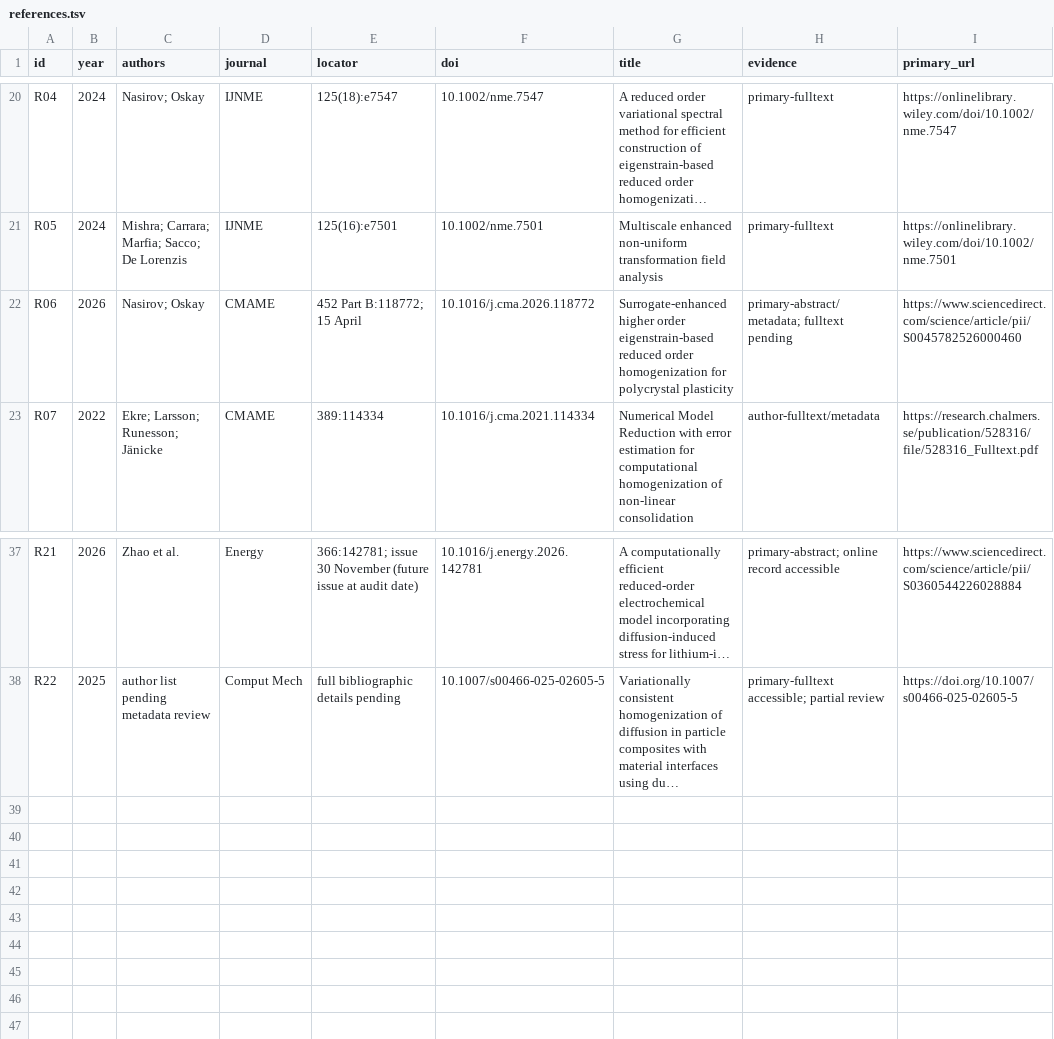
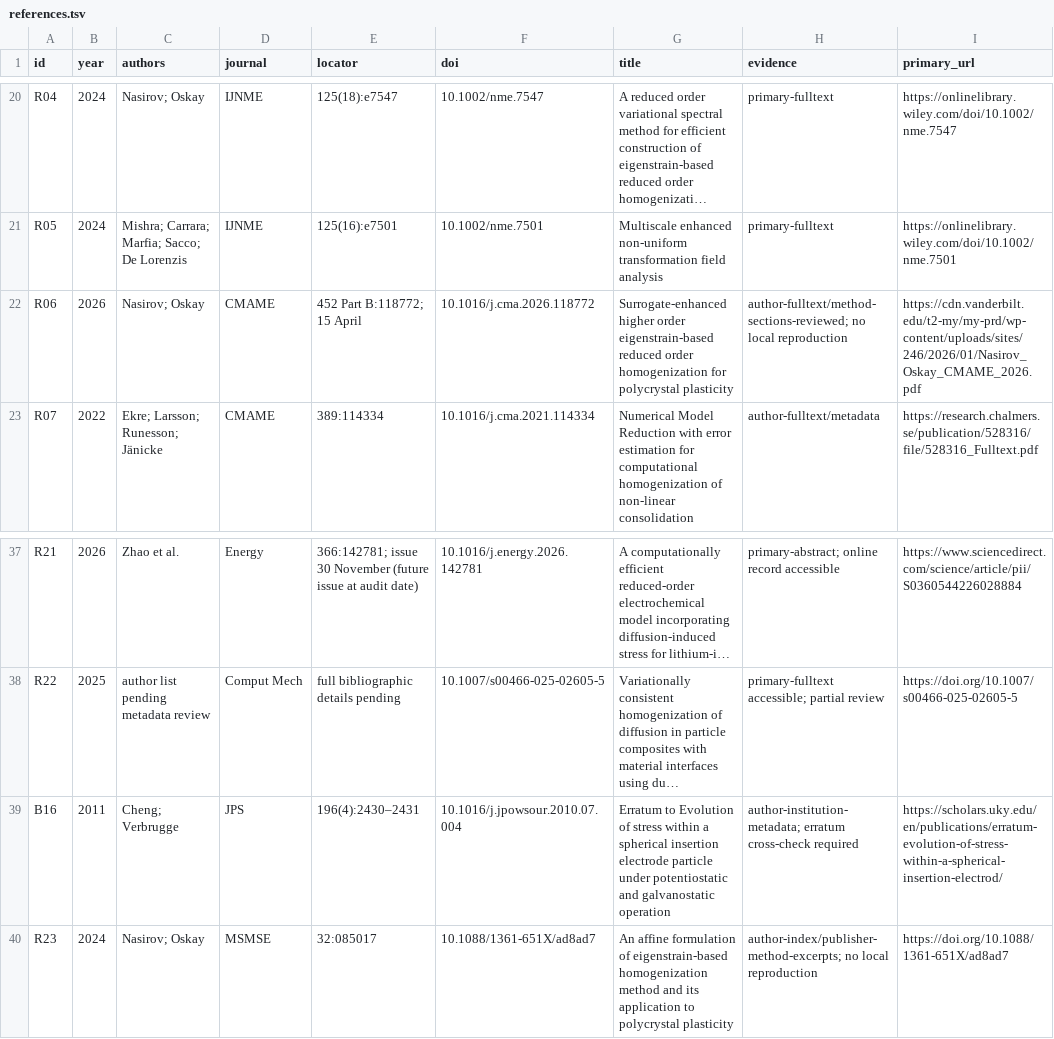
Before and after one commit to Zephyrainzjl/MORQEX, a TSV file: literature/references.tsv, drawn as a sheet; only a part is shown, gaps mark what is left out; long unchanged cells end in …; the diff names each change by its address in the sheet, - before the commit and + after, or states it on an @@ line.

```diff
--- a/literature/references.tsv
+++ b/literature/references.tsv
-H22 (evidence): primary-abstract/metadata; fulltext pending
+H22 (evidence): author-fulltext/method-sections-reviewed; no local reproduction
-I22 (primary_url): https://www.sciencedirect.com/science/article/pii/S0045782526000460
+I22 (primary_url): https://cdn.vanderbilt.edu/t2-my/my-prd/wp-content/uploads/sites/246/2026/01/Nasirov_Oskay_CMAME_2026.pdf
+row 39: B16 | 2011 | Cheng; Verbrugge | JPS | 196(4):2430–2431 | 10.1016/j.jpowsour.2010.07.004 | Erratum to Evolution of stress within a spherical insertion electrode particle under potentiostatic and galvanostatic operation | author-institution-metadata; erratum cross-check required | https://scholars.uky.edu/en/publications/erratum-evolution-of-stress-within-a-spherical-insertion-electrod/
+row 40: R23 | 2024 | Nasirov; Oskay | MSMSE | 32:085017 | 10.1088/1361-651X/ad8ad7 | An affine formulation of eigenstrain-based homogenization method and its application to polycrystal plasticity | author-index/publisher-method-excerpts; no local reproduction | https://doi.org/10.1088/1361-651X/ad8ad7
```
Also changed, not shown: literature/capabilities.tsv, 41 other files.
